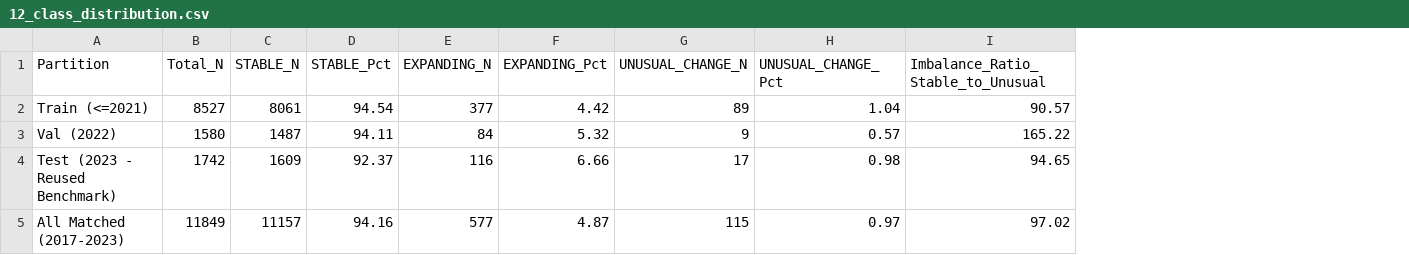
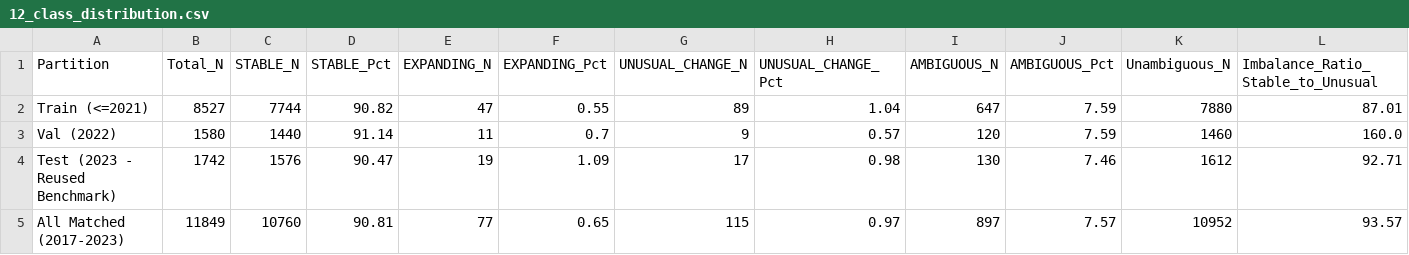
Before and after one commit to surya1290000-tech/GlacierGuard-AI, a CSV file: reports/12_class_distribution.csv, drawn as a sheet; addresses are those after the commit; the diff names each change by its address in the sheet, - before the commit and + after, or states it on an @@ line.

```diff
--- a/reports/12_class_distribution.csv
+++ b/reports/12_class_distribution.csv
+column I (AMBIGUOUS_N), rows 2-5: 647 | 120 | 130 | 897
+column J (AMBIGUOUS_Pct), rows 2-5: 7.59 | 7.59 | 7.46 | 7.57
+column K (Unambiguous_N), rows 2-5: 7880 | 1460 | 1612 | 10952
-C2 (STABLE_N): 8061
+C2 (STABLE_N): 7744
-D2 (STABLE_Pct): 94.54
+D2 (STABLE_Pct): 90.82
-E2 (EXPANDING_N): 377
+E2 (EXPANDING_N): 47
-F2 (EXPANDING_Pct): 4.42
+F2 (EXPANDING_Pct): 0.55
-L2: 90.57
+L2: 87.01
-C3 (STABLE_N): 1487
+C3 (STABLE_N): 1440
-D3 (STABLE_Pct): 94.11
+D3 (STABLE_Pct): 91.14
-E3 (EXPANDING_N): 84
+E3 (EXPANDING_N): 11
-F3 (EXPANDING_Pct): 5.32
+F3 (EXPANDING_Pct): 0.7
-L3: 165.22
+L3: 160.0
-C4 (STABLE_N): 1609
+C4 (STABLE_N): 1576
-D4 (STABLE_Pct): 92.37
+D4 (STABLE_Pct): 90.47
-E4 (EXPANDING_N): 116
+E4 (EXPANDING_N): 19
-F4 (EXPANDING_Pct): 6.66
+F4 (EXPANDING_Pct): 1.09
-L4: 94.65
+L4: 92.71
-C5 (STABLE_N): 11157
+C5 (STABLE_N): 10760
-D5 (STABLE_Pct): 94.16
+D5 (STABLE_Pct): 90.81
-E5 (EXPANDING_N): 577
+E5 (EXPANDING_N): 77
-F5 (EXPANDING_Pct): 4.87
+F5 (EXPANDING_Pct): 0.65
-L5: 97.02
+L5: 93.57
```
Also changed, not shown: 11 other files.
